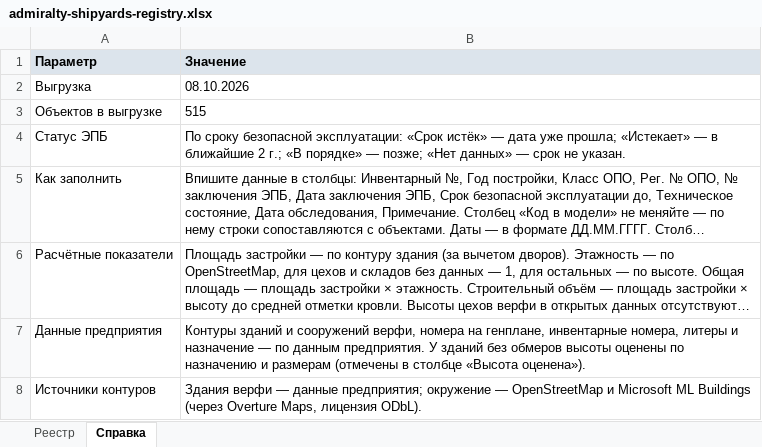
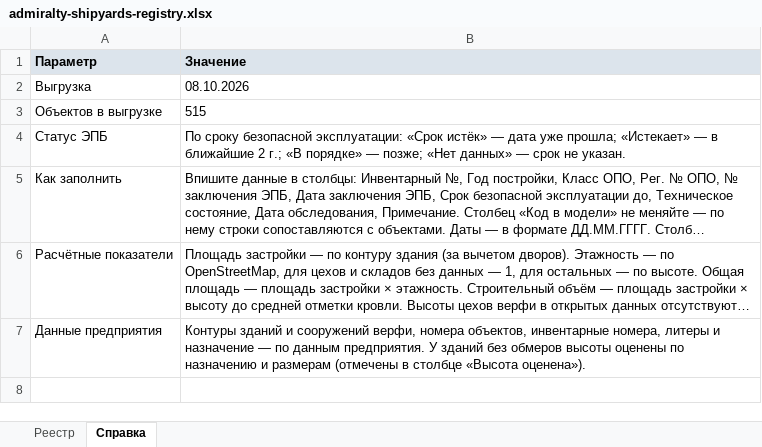
Before and after one commit to MaxBarulin/Promo_CAD_tools, an Excel workbook: admiralty-shipyards-territory/dist/admiralty-shipyards-registry.xlsx, sheet Справка, drawn as a sheet; long unchanged cells end in …; values as stored, in another font and other column widths than the file's, no borders; the diff names each change by its address in the sheet, - before the commit and + after, or states it on an @@ line.

```diff
--- a/admiralty-shipyards-territory/dist/admiralty-shipyards-registry.xlsx (sheet Справка)
+++ b/admiralty-shipyards-territory/dist/admiralty-shipyards-registry.xlsx (sheet Справка)
-B7 (Значение): …верфи, номера на генплане, инвентарные номера,…
+B7 (Значение): …верфи, номера объектов, инвентарные номера,…
-row 8: Источники контуров | Здания верфи — данные предприятия; окружение — OpenStreetMap и Microsoft ML Buildings (через Overture Maps, лицензия ODbL).
```
Also changed, not shown: sheet Реестр, 35 other files.
